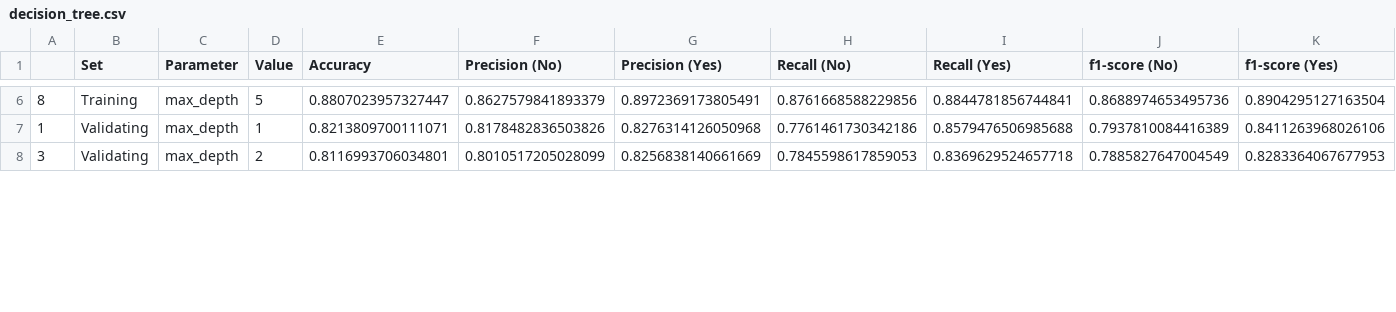
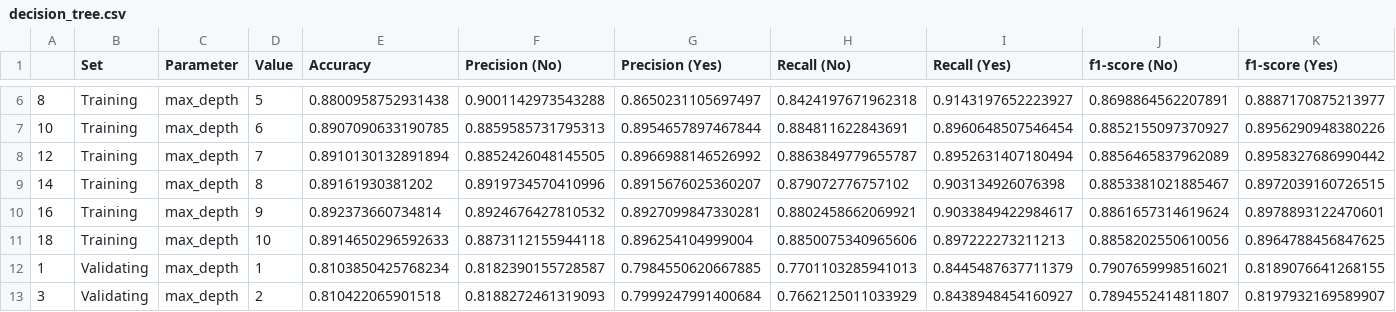
Before and after one commit to davednguyen/CPSC5305_Team_DataGeeks, a CSV file: data/decision_tree.csv, drawn as a sheet; only a part is shown, gaps mark what is left out; the diff covers the shown part only.

Commit message:
DT max_depth tuning 3

```diff
--- a/data/decision_tree.csv
+++ b/data/decision_tree.csv
@@ -6,3 +6,8 @@
-8,Training,max_depth,5,0.8807023957327447,0.8627579841893379,0.8972369173805491,0.8761668588229856,0.8844781856744841,0.8688974653495736,0.8904295127163504
-1,Validating,max_depth,1,0.8213809700111071,0.8178482836503826,0.8276314126050968,0.7761461730342186,0.8579476506985688,0.7937810084416389,0.8411263968026106
-3,Validating,max_depth,2,0.8116993706034801,0.8010517205028099,0.8256838140661669,0.7845598617859053,0.8369629524657718,0.7885827647004549,0.8283364067677953
+8,Training,max_depth,5,0.8800958752931438,0.9001142973543288,0.8650231105697497,0.8424197671962318,0.9143197652223927,0.8698864562207891,0.8887170875213977
+10,Training,max_depth,6,0.8907090633190785,0.8859585731795313,0.8954657897467844,0.884811622843691,0.8960648507546454,0.8852155097370927,0.8956290948380226
+12,Training,max_depth,7,0.8910130132891894,0.8852426048145505,0.8966988146526992,0.8863849779655787,0.8952631407180494,0.8856465837962089,0.8958327686990442
+14,Training,max_depth,8,0.89161930381202,0.8919734570410996,0.8915676025360207,0.879072776757102,0.903134926076398,0.8853381021885467,0.8972039160726515
+16,Training,max_depth,9,0.892373660734814,0.8924676427810532,0.8927099847330281,0.8802458662069921,0.9033849422984617,0.8861657314619624,0.8978893122470601
+18,Training,max_depth,10,0.8914650296592633,0.8873112155944118,0.896254104999004,0.8850075340965606,0.897222273211213,0.8858202550610056,0.8964788456847625
+1,Validating,max_depth,1,0.8103850425768234,0.8182390155728587,0.7984550620667885,0.7701103285941013,0.8445487637711379,0.7907659998516021,0.8189076641268155
+3,Validating,max_depth,2,0.810422065901518,0.8188272461319093,0.7999247991400684,0.7662125011033929,0.8438948454160927,0.7894552414811807,0.8197932169589907
```
Also changed, not shown: 5 added rows and 49 edited cells elsewhere in this file, 2 other files.
